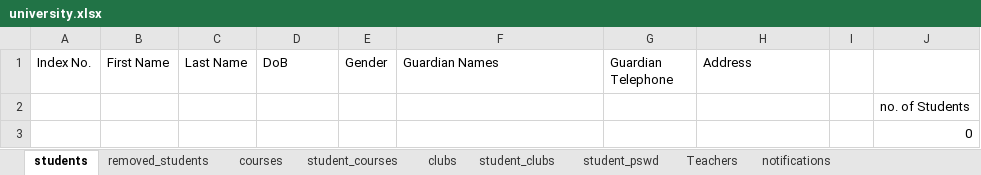
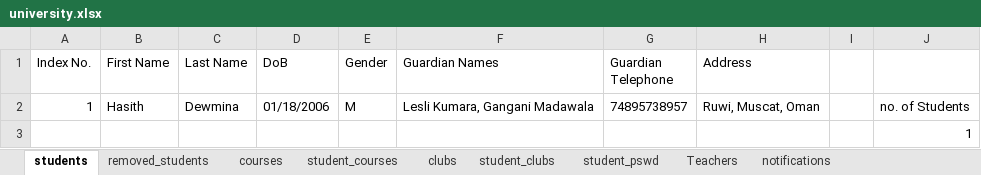
Before and after one commit to Hasith435/University-System, an Excel workbook: university.xlsx, sheet students, drawn as a sheet; values as stored, in another font and other column widths than the file's, no borders; removed rows and columns are numbered as before the commit, all else as after; the diff names each change by its address in the sheet, - before the commit and + after, or states it on an @@ line.

```diff
--- a/university.xlsx (sheet students)
+++ b/university.xlsx (sheet students)
-row 2:  |  |  |  |  |  |  |  |  | no. of Students
+row 2: 1 | Hasith | Dewmina | 01/18/2006 | M | Lesli Kumara, Gangani Madawala | 74895738957 | Ruwi, Muscat, Oman |  | no. of Students
-J3: 0
+J3: 1
```
Also changed, not shown: sheet student_pswd, sheet notifications, sheet Teachers, sheet student_courses, sheet courses, 2 other files.
